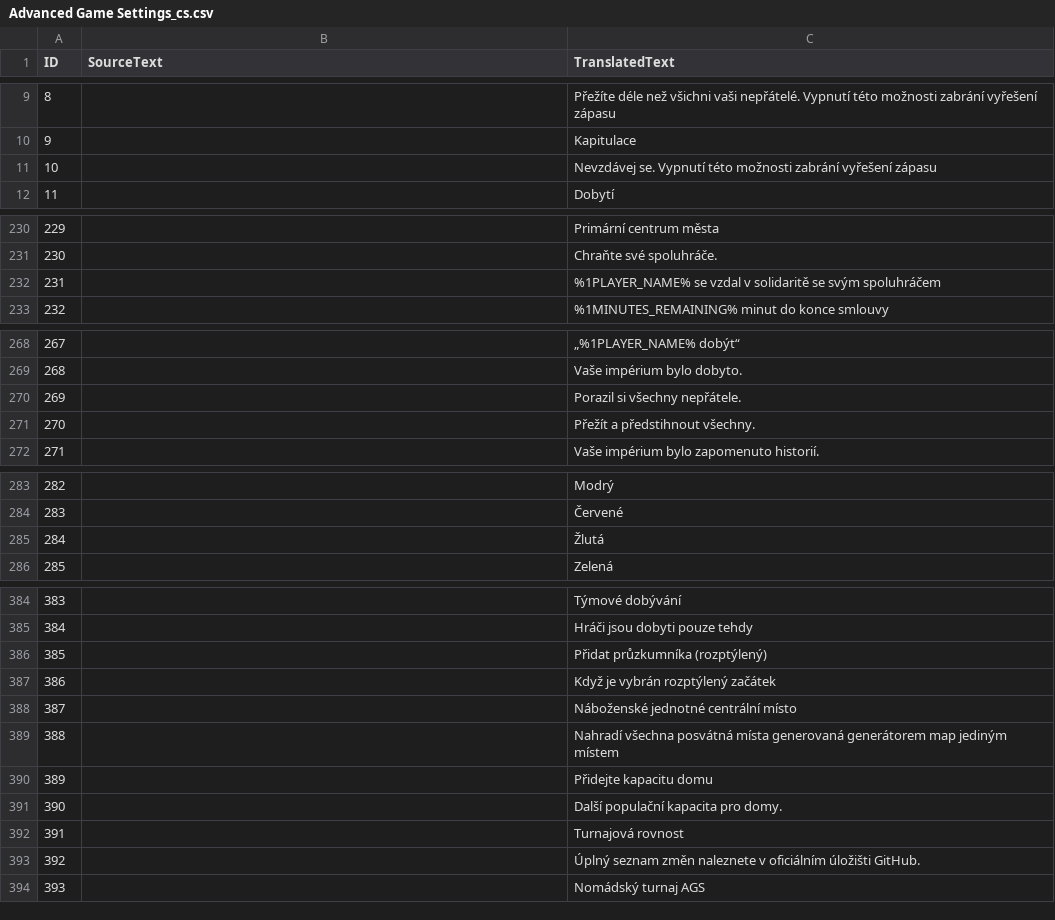
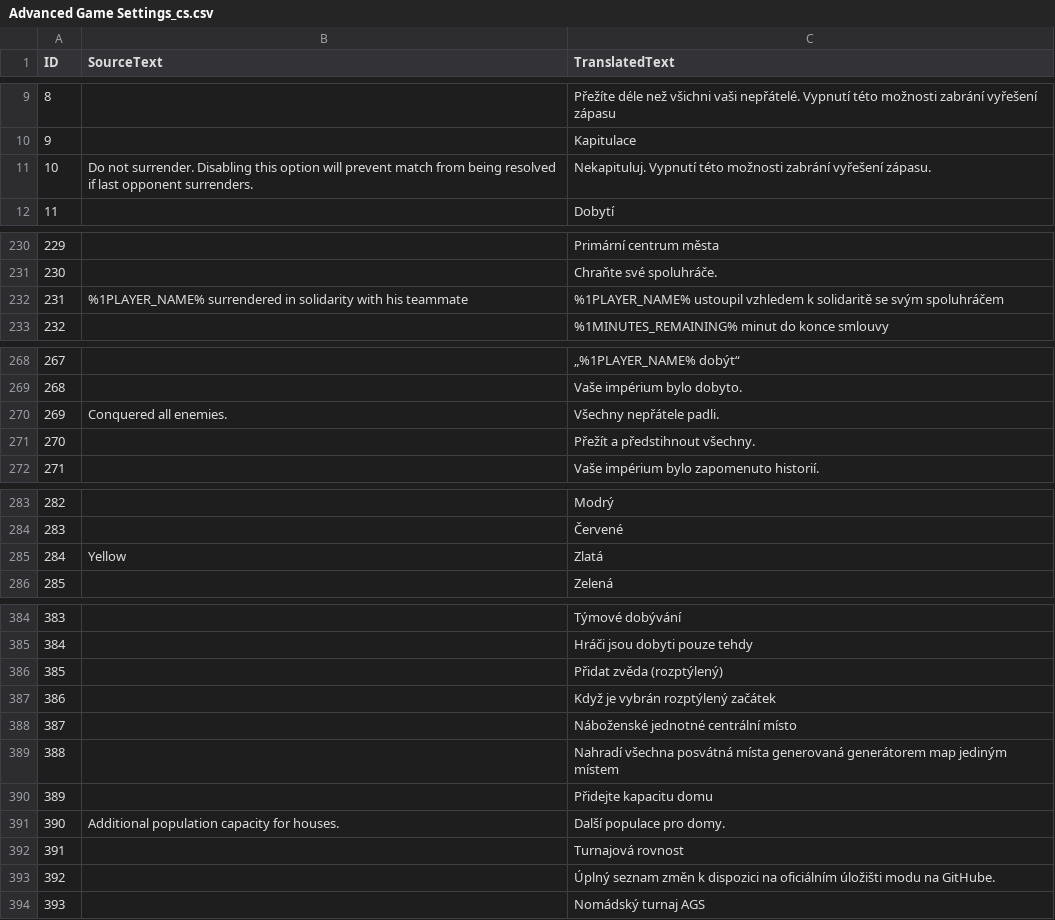
Before and after one commit to Woprok/AOE4-AdvancedGameSettings, a CSV file: assets/locdb/Advanced Game Settings_cs.csv, drawn as a sheet; only a part is shown, gaps mark what is left out; the diff covers the shown part only.

```diff
--- a/assets/locdb/Advanced Game Settings_cs.csv
+++ b/assets/locdb/Advanced Game Settings_cs.csv
@@ -10,3 +10,3 @@
 9,,Kapitulace
-10,,Nevzdávej se. Vypnutí této možnosti zabrání vyřešení zápasu
+10,Do not surrender. Disabling this option will prevent match from being resolved if last opponent surrenders.,Nekapituluj. Vypnutí této možnosti zabrání vyřešení zápasu.
 11,,Dobytí
@@ -231,3 +231,3 @@
 230,,Chraňte své spoluhráče.
-231,,%1PLAYER_NAME% se vzdal v solidaritě se svým spoluhráčem
+231,%1PLAYER_NAME% surrendered in solidarity with his teammate,%1PLAYER_NAME% ustoupil vzhledem k solidaritě se svým spoluhráčem
 232,,%1MINUTES_REMAINING% minut do konce smlouvy
@@ -269,3 +269,3 @@
 268,,Vaše impérium bylo dobyto.
-269,,Porazil si všechny nepřátele.
+269,Conquered all enemies.,Všechny nepřátele padli.
 270,,Přežít a předstihnout všechny.
@@ -284,3 +284,3 @@
 283,,Červené
-284,,Žlutá
+284,Yellow,Zlatá
 285,,Zelená
@@ -385,3 +385,3 @@
 384,,Hráči jsou dobyti pouze tehdy
-385,,Přidat průzkumníka (rozptýlený)
+385,,Přidat zvěda (rozptýlený)
 386,,Když je vybrán rozptýlený začátek
@@ -390,5 +390,5 @@
 389,,Přidejte kapacitu domu
-390,,Další populační kapacita pro domy.
+390,Additional population capacity for houses.,Další populace pro domy.
 391,,Turnajová rovnost
-392,,Úplný seznam změn naleznete v oficiálním úložišti GitHub.
+392,,Úplný seznam změn k dispozici na oficiálním úložišti modu na GitHube.
 393,,Nomádský turnaj AGS
```
Also changed, not shown: 1 edited cell elsewhere in this file, assets/locdb/Advanced Game Settings_zh-hans.csv.
